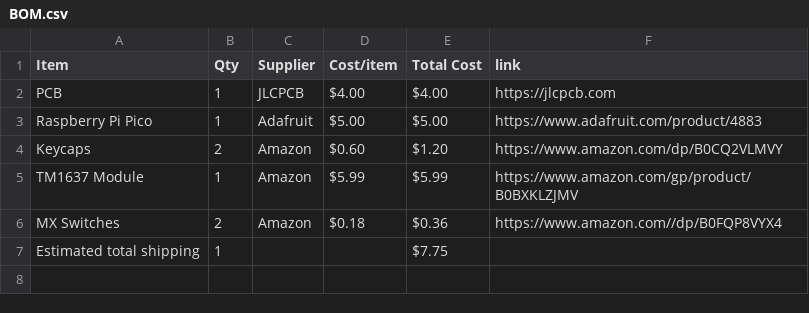
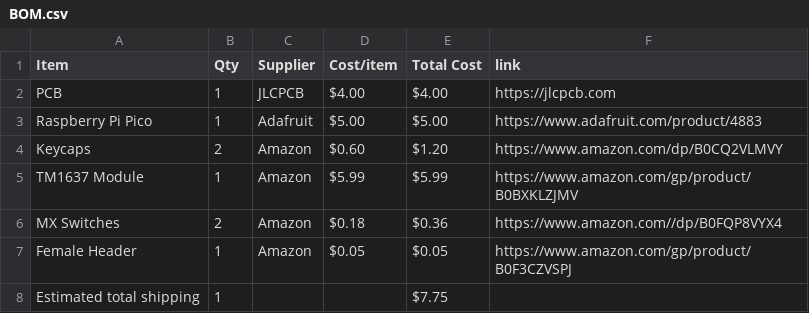
Before and after one commit to shankarnoone-stack/7-Segment-Display, a CSV file: BOM.csv, drawn as a sheet; the diff names each change by its address in the sheet, - before the commit and + after, or states it on an @@ line.

Commit message:
Sync Displays from Half Life

```diff
--- a/BOM.csv
+++ b/BOM.csv
+row 7: Female Header | 1 | Amazon | $0.05 | $0.05 | https://www.amazon.com/gp/product/B0F3CZVSPJ
```
